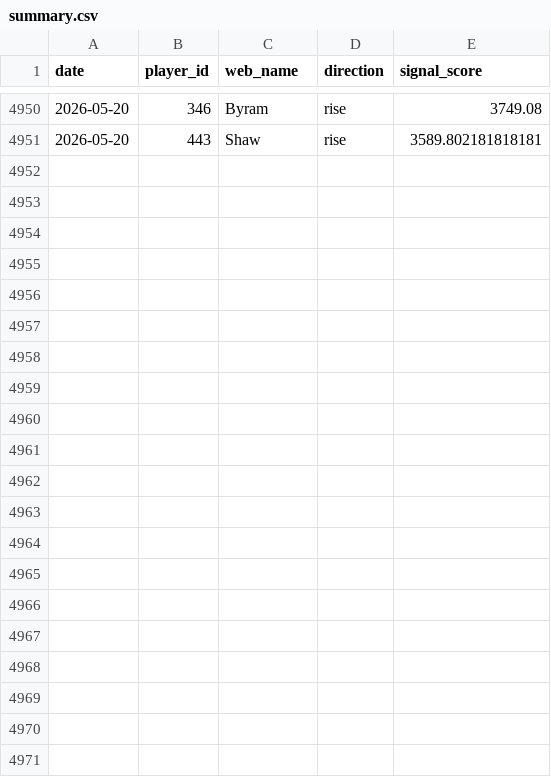
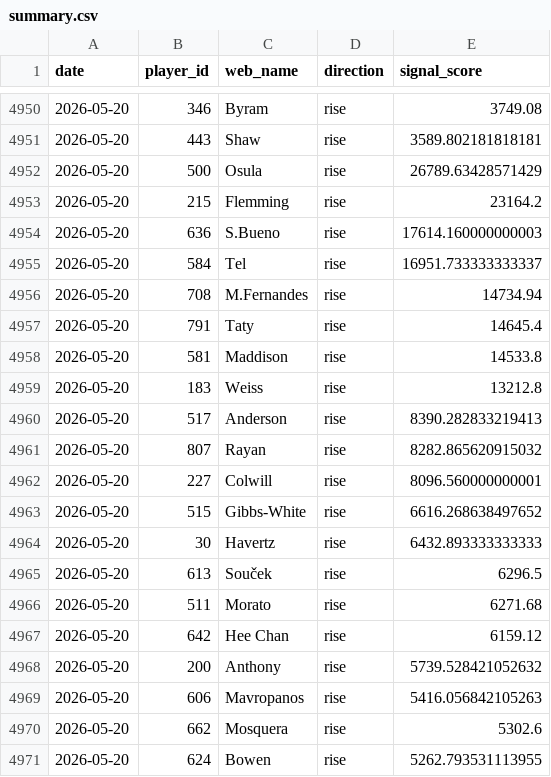
Before and after one commit to dauadaishaya9-lab/Fpl-price-predictor-, a CSV file: data/summary.csv, drawn as a sheet; only a part is shown, gaps mark what is left out; the diff names each change by its address in the sheet, - before the commit and + after, or states it on an @@ line.

```diff
--- a/data/summary.csv
+++ b/data/summary.csv
+row 4952: 2026-05-20 | 500 | Osula | rise | 26789.63428571429
+row 4953: 2026-05-20 | 215 | Flemming | rise | 23164.2
+row 4954: 2026-05-20 | 636 | S.Bueno | rise | 17614.160000000003
+row 4955: 2026-05-20 | 584 | Tel | rise | 16951.733333333337
+row 4956: 2026-05-20 | 708 | M.Fernandes | rise | 14734.94
+row 4957: 2026-05-20 | 791 | Taty | rise | 14645.4
+row 4958: 2026-05-20 | 581 | Maddison | rise | 14533.8
+row 4959: 2026-05-20 | 183 | Weiss | rise | 13212.8
+row 4960: 2026-05-20 | 517 | Anderson | rise | 8390.282833219413
+row 4961: 2026-05-20 | 807 | Rayan | rise | 8282.865620915032
+row 4962: 2026-05-20 | 227 | Colwill | rise | 8096.560000000001
+row 4963: 2026-05-20 | 515 | Gibbs-White | rise | 6616.268638497652
+row 4964: 2026-05-20 | 30 | Havertz | rise | 6432.893333333333
+row 4965: 2026-05-20 | 613 | Souček | rise | 6296.5
+row 4966: 2026-05-20 | 511 | Morato | rise | 6271.68
+row 4967: 2026-05-20 | 642 | Hee Chan | rise | 6159.12
+row 4968: 2026-05-20 | 200 | Anthony | rise | 5739.528421052632
+row 4969: 2026-05-20 | 606 | Mavropanos | rise | 5416.056842105263
+row 4970: 2026-05-20 | 662 | Mosquera | rise | 5302.6
+row 4971: 2026-05-20 | 624 | Bowen | rise | 5262.793531113955
```
Also changed, not shown: data/evaluation.csv, data/last_prices.csv, 4 other files.
